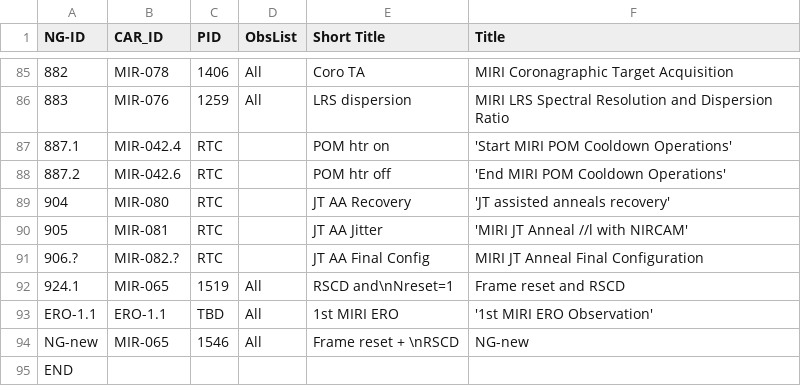
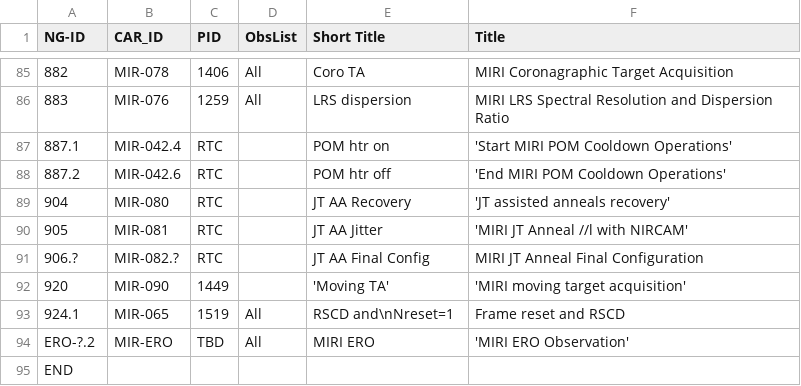
Before and after one commit to AGlasse/timeliner, a CSV file: inputs/car_obs_table.csv, drawn as a sheet; only a part is shown, gaps mark what is left out; removed rows and columns are numbered as before the commit, all else as after; the diff names each change by its address in the sheet, - before the commit and + after, or states it on an @@ line.

```diff
--- a/inputs/car_obs_table.csv
+++ b/inputs/car_obs_table.csv
+row 92: 920 | MIR-090 | 1449 |  | 'Moving TA' | 'MIRI moving target acquisition'
-A94 (NG-ID): ERO-1.1
+A94 (NG-ID): ERO-?.2
-B94 (CAR_ID): ERO-1.1
+B94 (CAR_ID): MIR-ERO
-E94 (Short Title): 1st MIRI ERO
+E94 (Short Title): MIRI ERO
-F94 (Title): '1st MIRI ERO Observation'
+F94 (Title): 'MIRI ERO Observation'
-row 94: NG-new | MIR-065 | 1546 | All | Frame reset + \nRSCD | NG-new
```
Also changed, not shown: inputs/staff.csv, outputs/car_times.csv, 8 other files.
